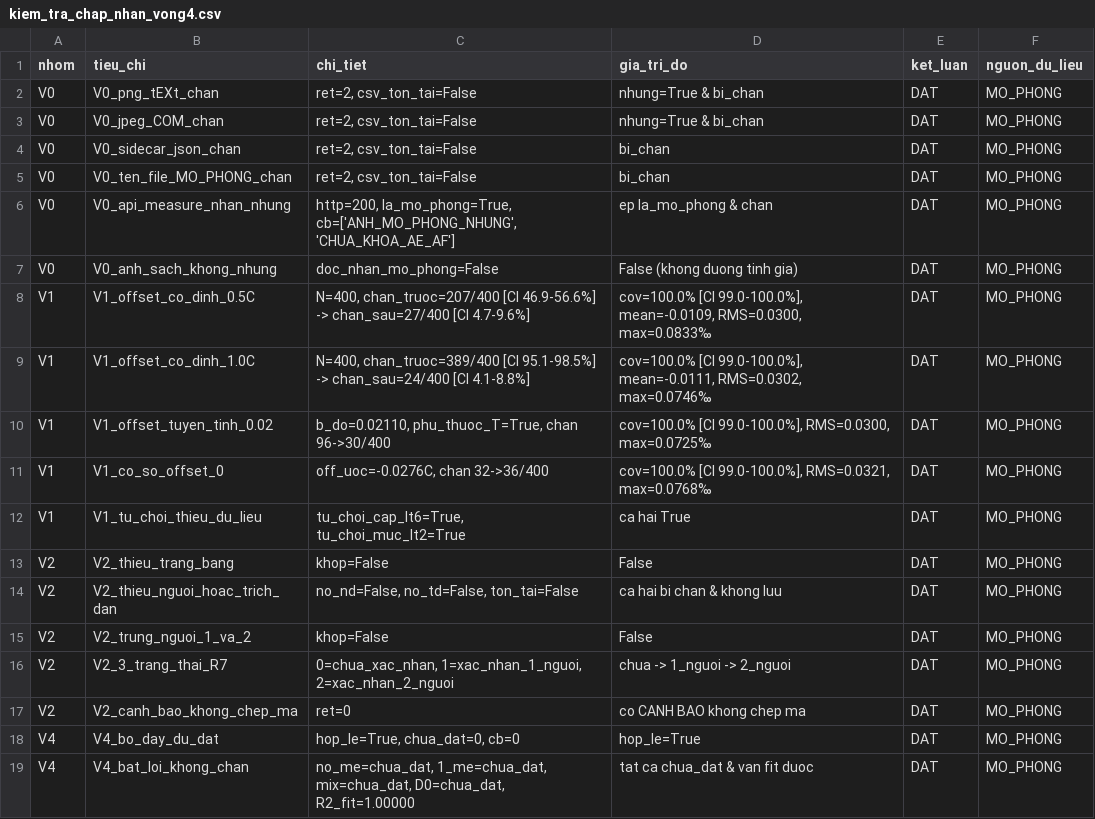
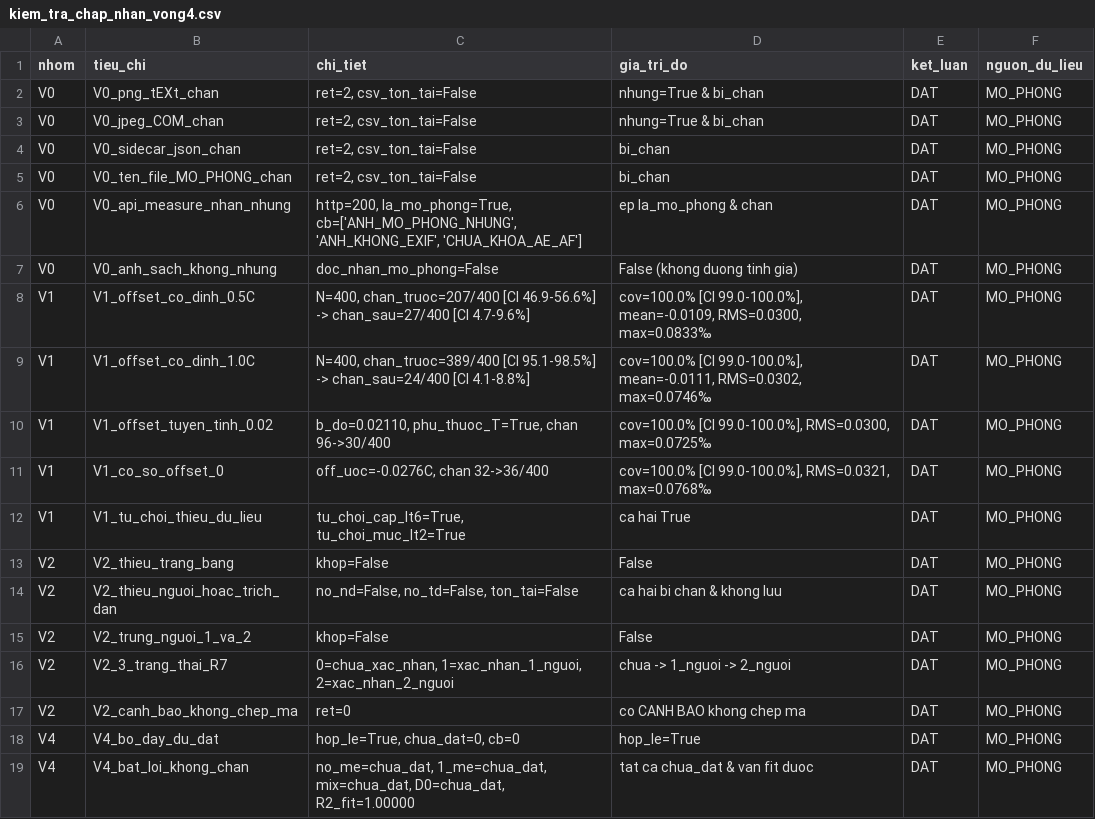
Before and after one commit to helluvaboss4785-collab/khoa-hoc-ky-thuat, a CSV file: outputs/kiem_tra_chap_nhan_vong4.csv, drawn as a sheet.

Commit message:
chore(W5): nghiem thu Vong 5, cap nhat panel R7, README va bao cao

```diff
--- a/outputs/kiem_tra_chap_nhan_vong4.csv
+++ b/outputs/kiem_tra_chap_nhan_vong4.csv
@@ -5,3 +5,3 @@ V0,V0_sidecar_json_chan,"ret=2, csv_ton_tai=False",bi_chan,DAT,MO_PHONG
 V0,V0_ten_file_MO_PHONG_chan,"ret=2, csv_ton_tai=False",bi_chan,DAT,MO_PHONG
-V0,V0_api_measure_nhan_nhung,"http=200, la_mo_phong=True, cb=['ANH_MO_PHONG_NHUNG', 'CHUA_KHOA_AE_AF']",ep la_mo_phong & chan,DAT,MO_PHONG
+V0,V0_api_measure_nhan_nhung,"http=200, la_mo_phong=True, cb=['ANH_MO_PHONG_NHUNG', 'ANH_KHONG_EXIF', 'CHUA_KHOA_AE_AF']",ep la_mo_phong & chan,DAT,MO_PHONG
 V0,V0_anh_sach_khong_nhung,doc_nhan_mo_phong=False,False (khong duong tinh gia),DAT,MO_PHONG
```
Also changed, not shown: outputs/kiem_tra_chap_nhan_vong2.csv, outputs/kiem_tra_chap_nhan_vong3.csv, 7 other files.
